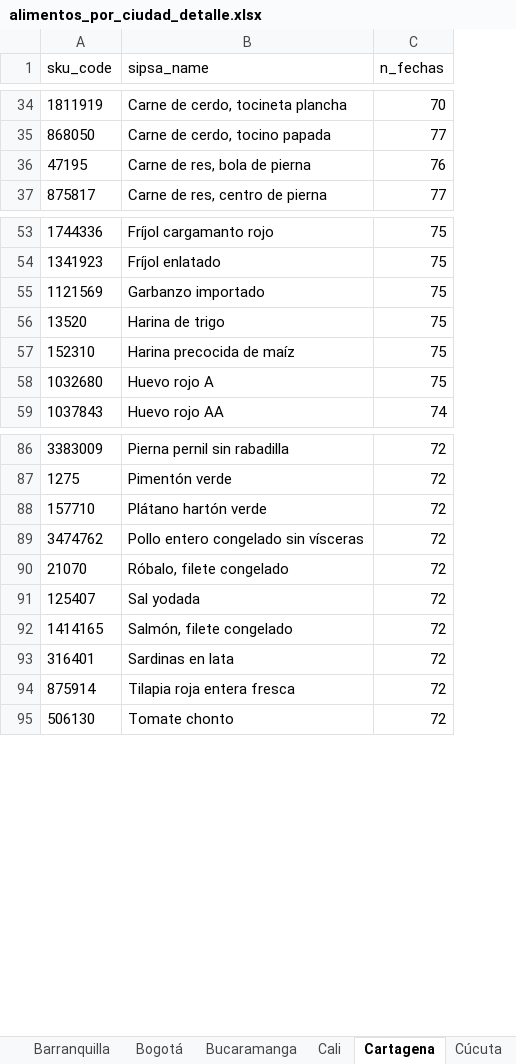
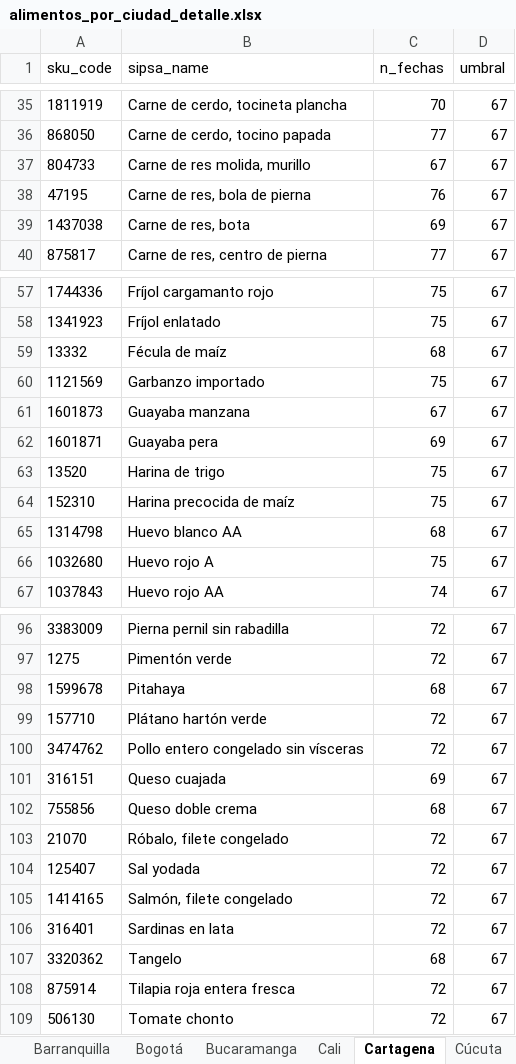
Before and after one commit to sergiobarona03/Least-cost-diets-and-affordability, an Excel workbook: Proyecto Interno/interno/output/lista alimentos/alimentos_por_ciudad_detalle.xlsx, sheet Cartagena, drawn as a sheet; only a part is shown, gaps mark what is left out; values as stored, in another font and other column widths than the file's, no borders; the diff covers the shown part only; the diff names each change by its address in the sheet, - before the commit and + after, or states it on an @@ line.

```diff
--- a/Proyecto Interno/interno/output/lista alimentos/alimentos_por_ciudad_detalle.xlsx (sheet Cartagena)
+++ b/Proyecto Interno/interno/output/lista alimentos/alimentos_por_ciudad_detalle.xlsx (sheet Cartagena)
+column D (umbral), rows 35-36: 67 | 67; row 38: 67; row 40: 67; rows 57-58: 67 | 67; row 60: 67; rows 63-64: 67 | 67; rows 66-67: 67 | 67; rows 96-97: 67 | 67; rows 99-100: 67 | 67; rows 103-106: all 67; rows 108-109: 67 | 67
+row 37: 804733 | Carne de res molida, murillo | 67 | 67
+row 39: 1437038 | Carne de res, bota | 69 | 67
+row 59: 13332 | Fécula de maíz | 68 | 67
+row 61: 1601873 | Guayaba manzana | 67 | 67
+row 62: 1601871 | Guayaba pera | 69 | 67
+row 65: 1314798 | Huevo blanco AA | 68 | 67
+row 98: 1599678 | Pitahaya | 68 | 67
+row 101: 316151 | Queso cuajada | 69 | 67
+row 102: 755856 | Queso doble crema | 68 | 67
+row 107: 3320362 | Tangelo | 68 | 67
```
Also changed, not shown: 4 added rows elsewhere in this sheet, sheet Medellín, sheet Pasto, sheet Villavicencio, sheet Pereira, sheet Barranquilla, sheet Ibagué, 6 more sheets, Proyecto Interno/interno/output/lista alimentos/conteo_alimentos.xlsx, Proyecto Interno/interno/output/lista alimentos/lista_total_alimentos.xlsx, 11 other files.
